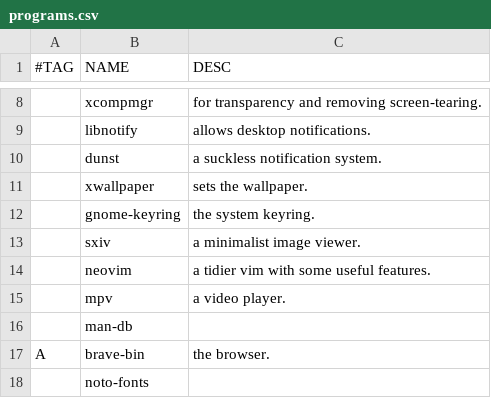
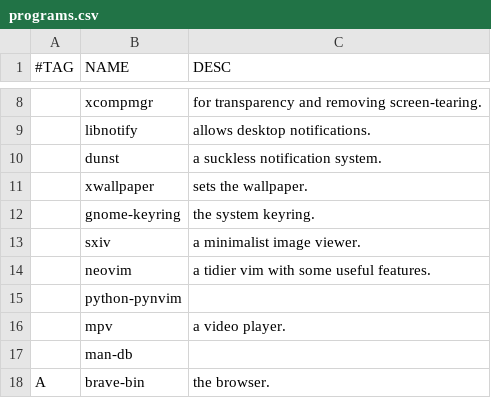
Before and after one commit to albertomosconi/titan, a CSV file: programs.csv, drawn as a sheet; only a part is shown, gaps mark what is left out; the shorter side is filled out with more unchanged rows; the diff names each change by its address in the sheet, - before the commit and + after, or states it on an @@ line.

Commit message:
add python-nvim

```diff
--- a/programs.csv
+++ b/programs.csv
+row 15:  | python-pynvim
```
